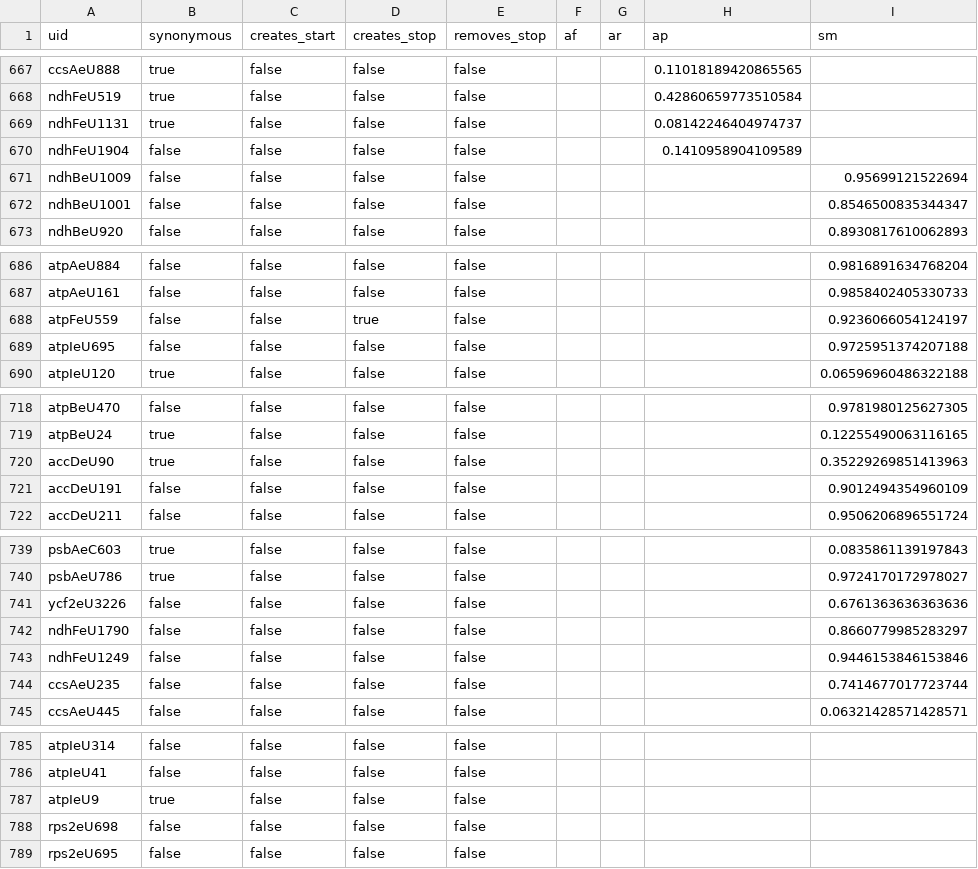
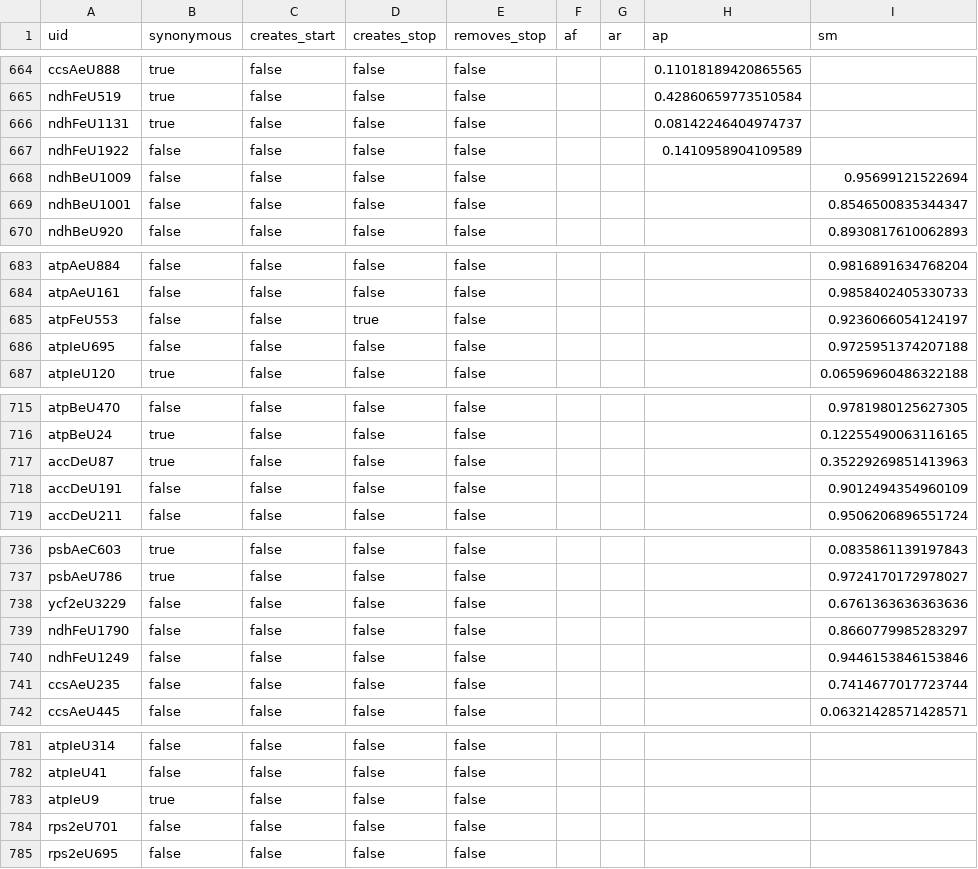
Before and after one commit to ian-small/waterfern_editing, a TSV file: data/cp/edit_sites/all_cp_sites.tsv, drawn as a sheet; only a part is shown, gaps mark what is left out; addresses are those after the commit; the diff covers the shown part only; the diff names each change by its address in the sheet, - before the commit and + after, or states it on an @@ line.

```diff
--- a/data/cp/edit_sites/all_cp_sites.tsv
+++ b/data/cp/edit_sites/all_cp_sites.tsv
-A667 (uid): ndhFeU1904
+A667 (uid): ndhFeU1922
-A685 (uid): atpFeU559
+A685 (uid): atpFeU553
-A717 (uid): accDeU90
+A717 (uid): accDeU87
-A738 (uid): ycf2eU3226
+A738 (uid): ycf2eU3229
-A784 (uid): rps2eU698
+A784 (uid): rps2eU701
```
Also changed, not shown: 1 added row, 5 removed rows and 14 edited cells elsewhere in this file, data/cp/edit_sites/af_cp_editing_events.tsv, data/cp/edit_sites/ar_cp_editing_events.tsv, 18 other files.
